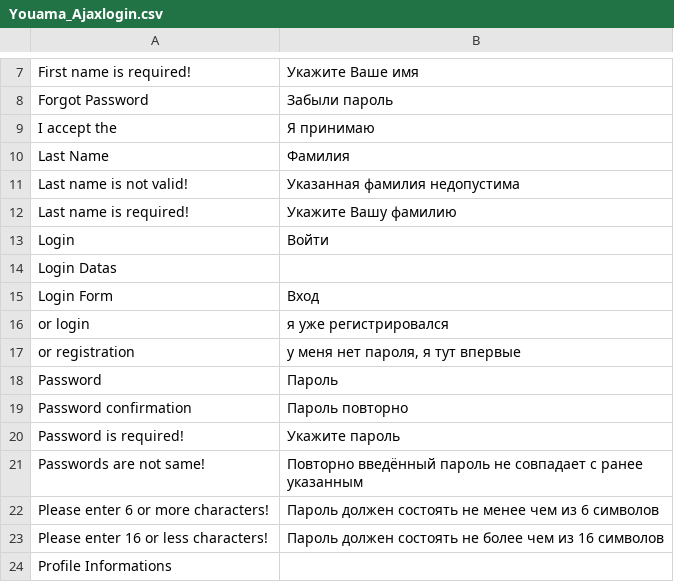
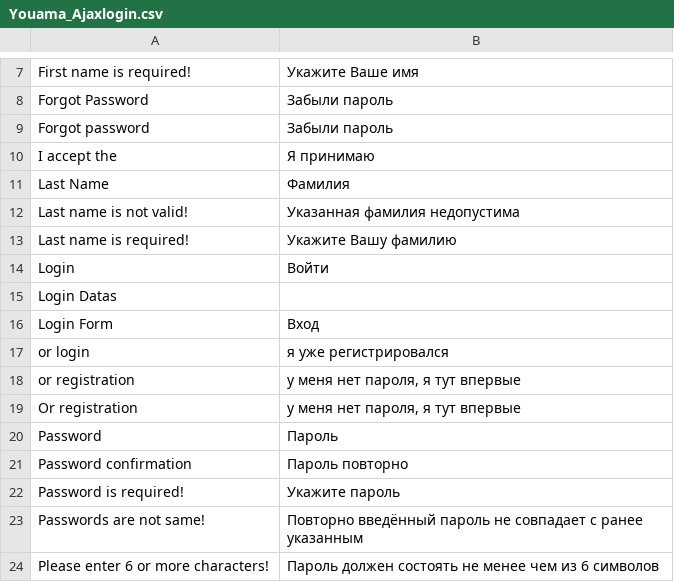
Before and after one commit to magento-russia/2, a CSV file: app/locale/ru_DF/Youama_Ajaxlogin.csv, drawn as a sheet; only a part is shown, gaps mark what is left out; the shorter side is filled out with more unchanged rows.

```diff
--- a/app/locale/ru_DF/Youama_Ajaxlogin.csv
+++ b/app/locale/ru_DF/Youama_Ajaxlogin.csv
@@ -8,2 +8,3 @@
 "Forgot Password","Забыли пароль"
+"Forgot password","Забыли пароль"
 "I accept the","Я принимаю"
@@ -17,2 +18,3 @@
 "or registration","у меня нет пароля, я тут впервые"
+"Or registration","у меня нет пароля, я тут впервые"
 "Password","Пароль"
```
Also changed, not shown: 1 other file.
